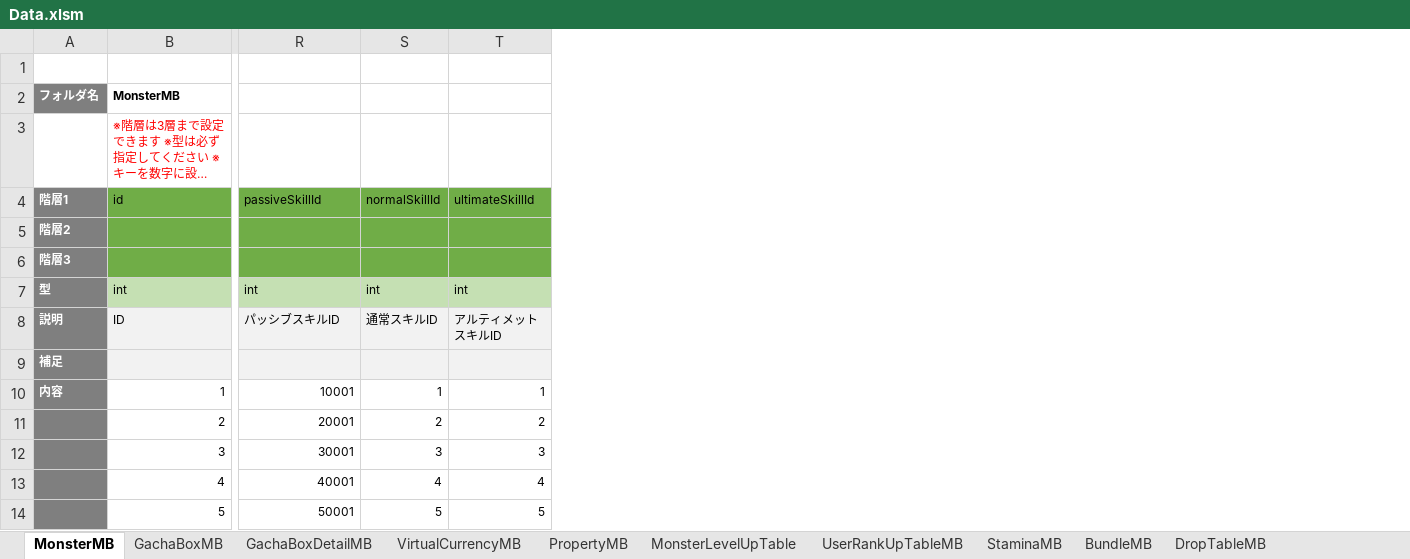
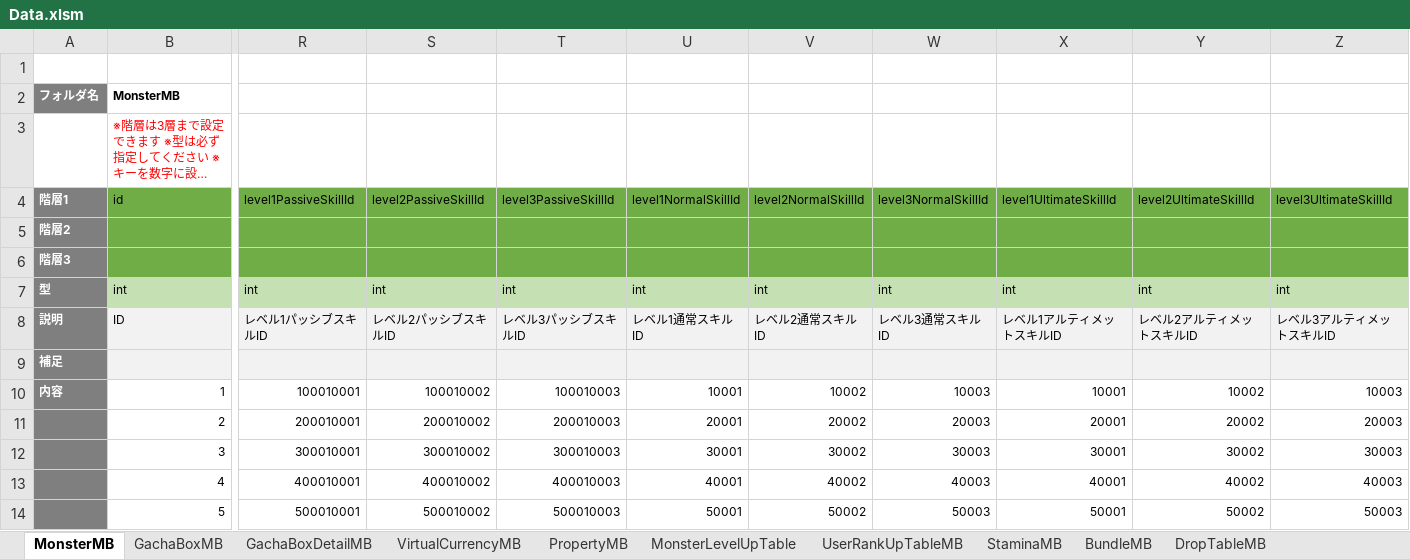
Before and after one commit to kimkimkimkimkim/PuzzleMonster, an Excel workbook: Assets/PlayFabData/Excel/Data.xlsm, sheet MonsterMB, drawn as a sheet; only a part is shown, gaps mark what is left out; long unchanged cells end in …; values as stored, in another font and other column widths than the file's, no borders; charts and pictures not drawn; removed rows and columns are numbered as before the commit, all else as after; the diff names each change by its address in the sheet, - before the commit and + after, or states it on an @@ line.

```diff
--- a/Assets/PlayFabData/Excel/Data.xlsm (sheet MonsterMB)
+++ b/Assets/PlayFabData/Excel/Data.xlsm (sheet MonsterMB)
+column R (level1PassiveSkillId), rows 7-14: int | レベル1パッシブスキルID |  | 100010001 | 200010001 | 300010001 | 400010001 | 500010001
+column S (level2PassiveSkillId), rows 7-14: int | レベル2パッシブスキルID |  | 100010002 | 200010002 | 300010002 | 400010002 | 500010002
+column T (level3PassiveSkillId), rows 7-14: int | レベル3パッシブスキルID |  | 100010003 | 200010003 | 300010003 | 400010003 | 500010003
-column S (normalSkillId), rows 7-14: int | 通常スキルID |  | 1 | 2 | 3 | 4 | 5
-column T (ultimateSkillId), rows 7-14: int | アルティメットスキルID |  | 1 | 2 | 3 | 4 | 5
+column V (level2NormalSkillId), rows 7-14: int | レベル2通常スキルID |  | 10002 | 20002 | 30002 | 40002 | 50002
+column W (level3NormalSkillId), rows 7-14: int | レベル3通常スキルID |  | 10003 | 20003 | 30003 | 40003 | 50003
+column X (level1UltimateSkillId), rows 7-14: int | レベル1アルティメットスキルID |  | 10001 | 20001 | 30001 | 40001 | 50001
+column Y (level2UltimateSkillId), rows 7-14: int | レベル2アルティメットスキルID |  | 10002 | 20002 | 30002 | 40002 | 50002
+column Z (level3UltimateSkillId), rows 7-14: int | レベル3アルティメットスキルID |  | 10003 | 20003 | 30003 | 40003 | 50003
-U4: passiveSkillId
+U4: level1NormalSkillId
-U8 (level1NormalSkillId): パッシブスキルID
+U8 (level1NormalSkillId): レベル1通常スキルID
```
Also changed, not shown: sheet UltimateSkillMB, sheet PassiveSkillMB, sheet NormalSkillMB, other sheet tabs, 7 other files.
